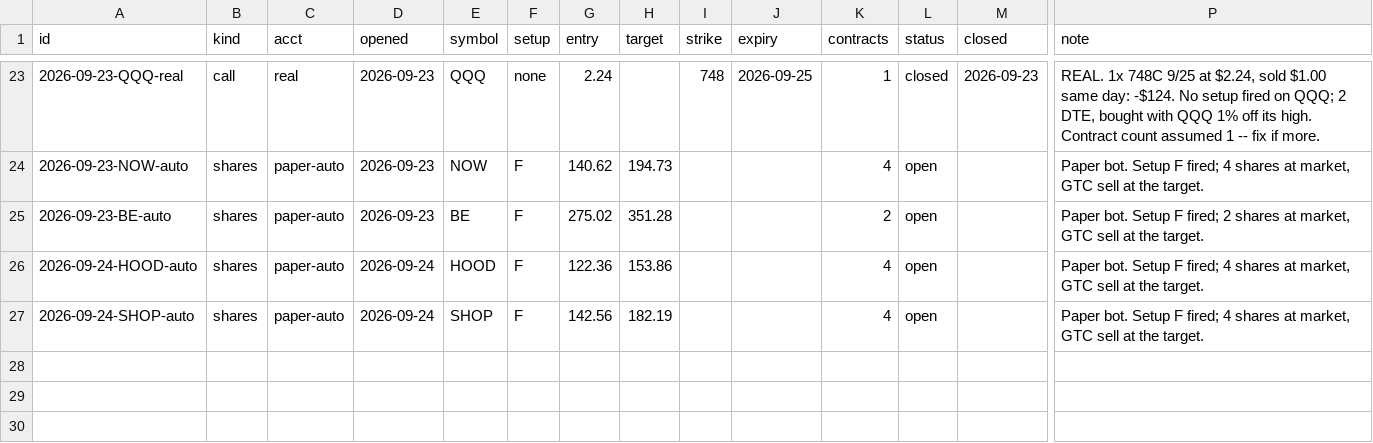
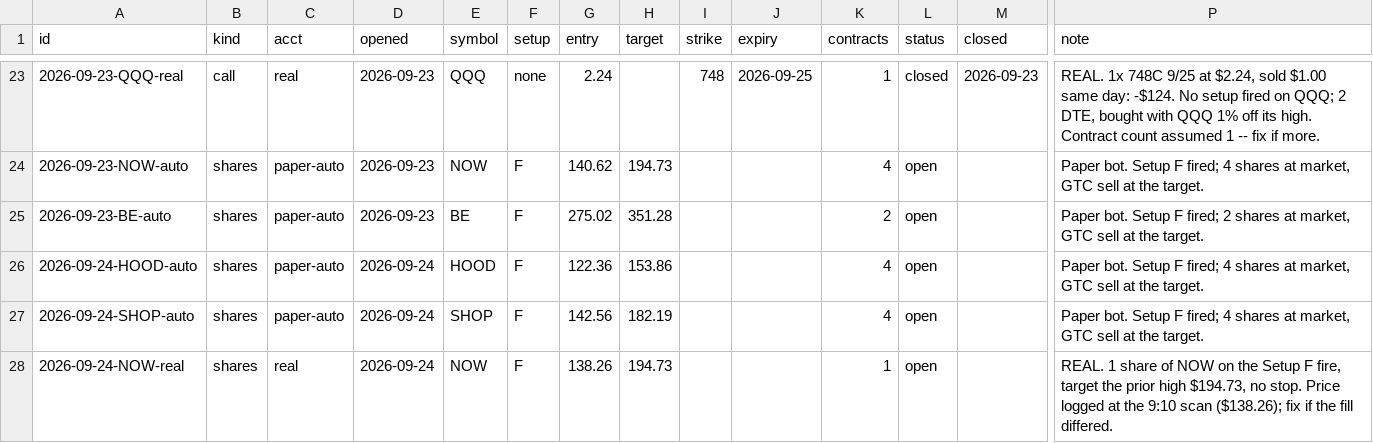
Before and after one commit to ArringtonC/stockcharter-scan, a CSV file: trades.csv, drawn as a sheet; only a part is shown, gaps mark what is left out; rows hold the shown columns only; the diff names each change by its address in the sheet, - before the commit and + after, or states it on an @@ line.

```diff
--- a/trades.csv
+++ b/trades.csv
+row 28: 2026-09-24-NOW-real | shares | real | 2026-09-24 | NOW | F | 138.26 | 194.73 |  |  | 1 | open |  | REAL. 1 share of NOW on the Setup F fire, target the prior high $194.73, no stop. Price logged at the 9:10 scan ($138.26); fix if the fill differed.
```
Also changed, not shown: 4 other files.
